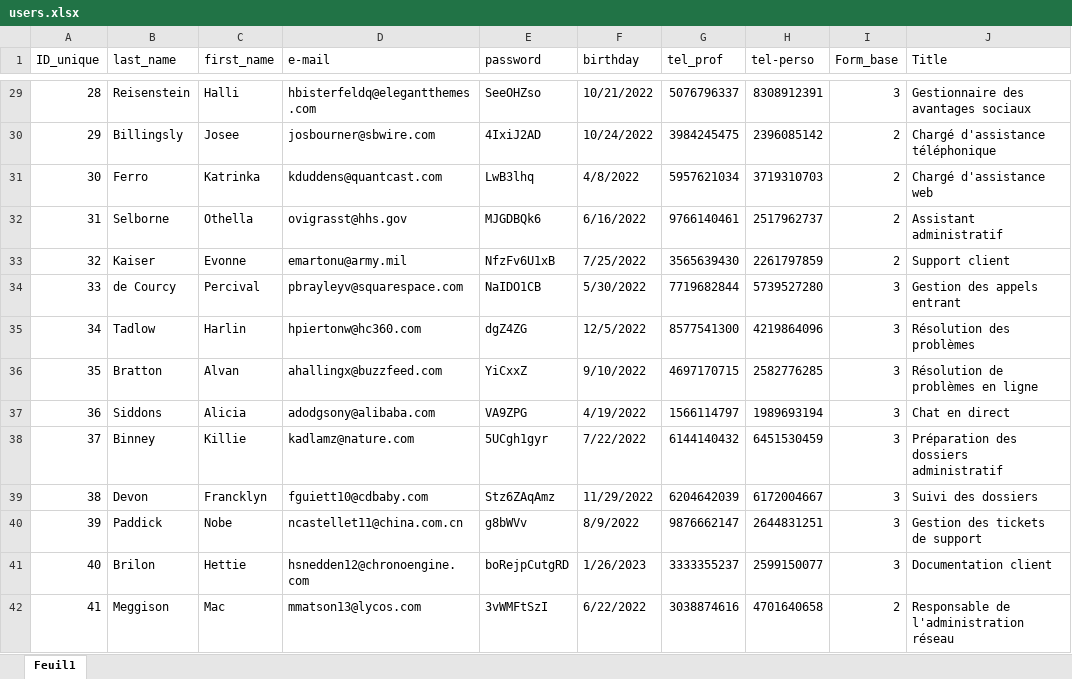
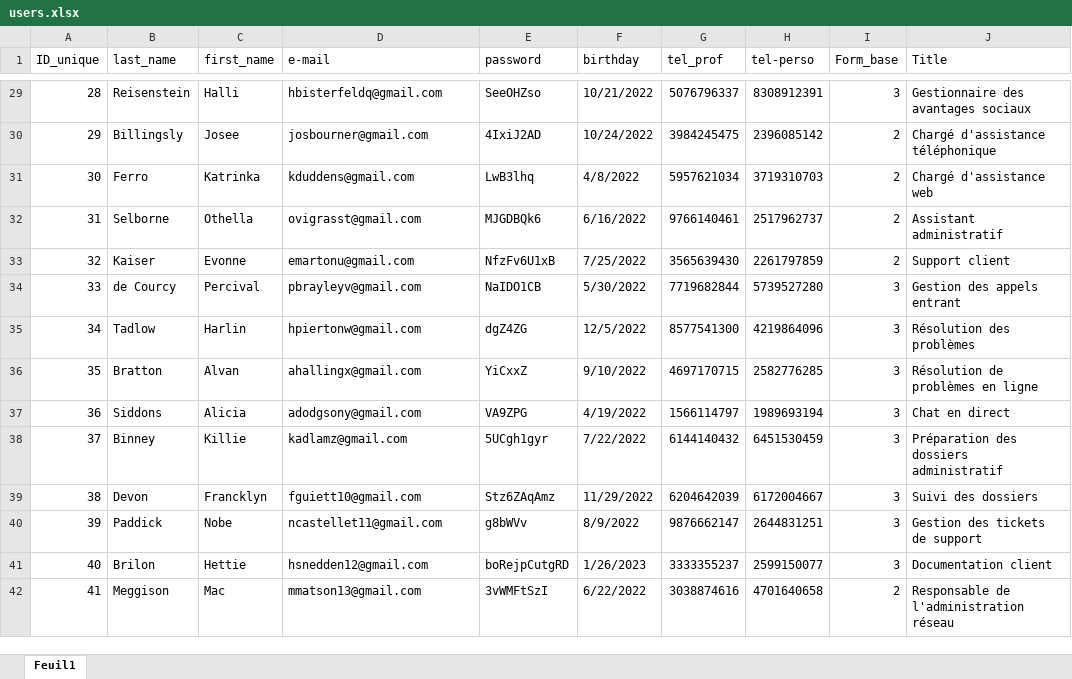
Before and after one commit to BaptisteLacroix/SAE401-Annuaire, an Excel workbook: annexe/python/users.xlsx, sheet Feuil1, drawn as a sheet; only a part is shown, gaps mark what is left out; values as stored, in another font and other column widths than the file's, no cell formats; table styles not drawn; the diff covers the shown part only; the diff names each change by its address in the sheet, - before the commit and + after, or states it on an @@ line.

```diff
--- a/annexe/python/users.xlsx (sheet Feuil1)
+++ b/annexe/python/users.xlsx (sheet Feuil1)
-D29 (e-mail): hbisterfeldq@elegantthemes.com
+D29 (e-mail): hbisterfeldq@gmail.com
-D30 (e-mail): josbourner@sbwire.com
+D30 (e-mail): josbourner@gmail.com
-D31 (e-mail): kduddens@quantcast.com
+D31 (e-mail): kduddens@gmail.com
-D32 (e-mail): ovigrasst@hhs.gov
+D32 (e-mail): ovigrasst@gmail.com
-D33 (e-mail): emartonu@army.mil
+D33 (e-mail): emartonu@gmail.com
-D34 (e-mail): pbrayleyv@squarespace.com
+D34 (e-mail): pbrayleyv@gmail.com
-D35 (e-mail): hpiertonw@hc360.com
+D35 (e-mail): hpiertonw@gmail.com
-D36 (e-mail): ahallingx@buzzfeed.com
+D36 (e-mail): ahallingx@gmail.com
-D37 (e-mail): adodgsony@alibaba.com
+D37 (e-mail): adodgsony@gmail.com
-D38 (e-mail): kadlamz@nature.com
+D38 (e-mail): kadlamz@gmail.com
-D39 (e-mail): fguiett10@cdbaby.com
+D39 (e-mail): fguiett10@gmail.com
-D40 (e-mail): ncastellet11@china.com.cn
+D40 (e-mail): ncastellet11@gmail.com
-D41 (e-mail): hsnedden12@chronoengine.com
+D41 (e-mail): hsnedden12@gmail.com
-D42 (e-mail): mmatson13@lycos.com
+D42 (e-mail): mmatson13@gmail.com
```
Also changed, not shown: 72 edited cells elsewhere in this sheet, cell formats, formulas that keep their value, 11 other files.
